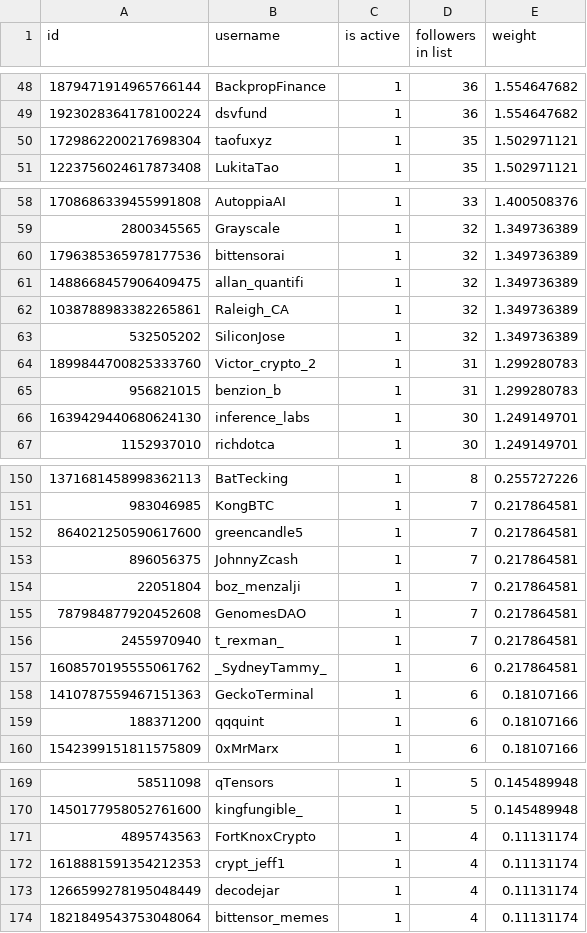
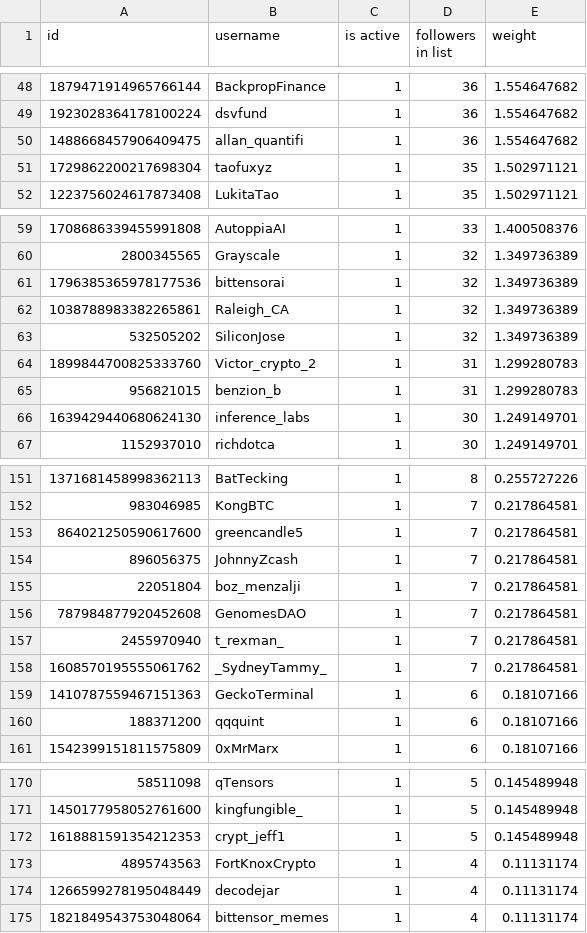
Before and after one commit to NuanceNetwork/constitution, a CSV file: verified_users/twitter/bittensor_target_accounts_october_followers.csv, drawn as a sheet; only a part is shown, gaps mark what is left out; the diff covers the shown part only.

Commit message:
update list 28/10

```diff
--- a/verified_users/twitter/bittensor_target_accounts_october_followers.csv
+++ b/verified_users/twitter/bittensor_target_accounts_october_followers.csv
@@ -49,2 +49,3 @@ id,username,is active,followers in list,weight
 1923028364178100224,dsvfund,1,36,1.554647682
+1488668457906409475,allan_quantifi,1,36,1.554647682
 1729862200217698304,taofuxyz,1,35,1.502971121
@@ -60,3 +61,2 @@ id,username,is active,followers in list,weight
 1796385365978177536,bittensorai,1,32,1.349736389
-1488668457906409475,allan_quantifi,1,32,1.349736389
 1038788983382265861,Raleigh_CA,1,32,1.349736389
@@ -156,3 +157,3 @@ id,username,is active,followers in list,weight
 2455970940,t_rexman_,1,7,0.217864581
-1608570195555061762,_SydneyTammy_,1,6,0.217864581
+1608570195555061762,_SydneyTammy_,1,7,0.217864581
 1410787559467151363,GeckoTerminal,1,6,0.18107166
@@ -170,4 +171,4 @@ id,username,is active,followers in list,weight
 1450177958052761600,kingfungible_,1,5,0.145489948
+1618881591354212353,crypt_jeff1,1,5,0.145489948
 4895743563,FortKnoxCrypto,1,4,0.11131174
-1618881591354212353,crypt_jeff1,1,4,0.11131174
 1266599278195048449,decodejar,1,4,0.11131174
```
Also changed, not shown: 5 added rows and 4 removed rows elsewhere in this file.
